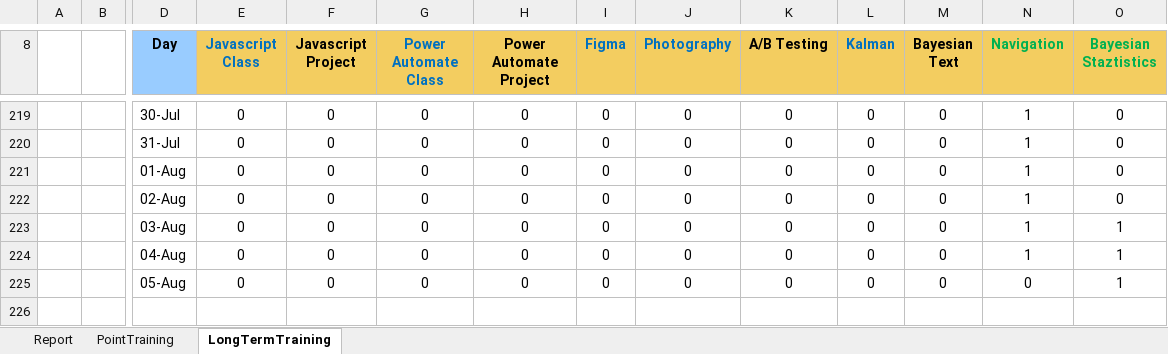
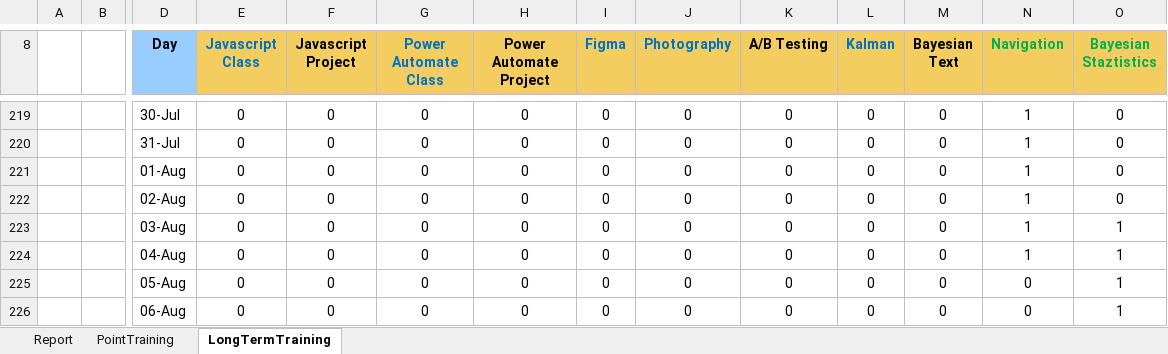
Before and after one commit to ziggle/PowerQueryBitsAndPieces, an Excel workbook: DailyPlanningTemplate.xlsm, sheet LongTermTraining, drawn as a sheet; only a part is shown, gaps mark what is left out; values as stored, in another font and other column widths than the file's, no borders; conditional formats not drawn; rows hold the shown columns only; the diff names each change by its address in the sheet, - before the commit and + after, or states it on an @@ line.

Commit message:
Nearly done

```diff
--- a/DailyPlanningTemplate.xlsm (sheet LongTermTraining)
+++ b/DailyPlanningTemplate.xlsm (sheet LongTermTraining)
+row 226:  |  | 06-Aug | 0 | 0 | 0 | 0 | 0 | 0 | 0 | 0 | 0 | 0 | 1
```
Also changed, not shown: sheet Report, charts or pictures.
